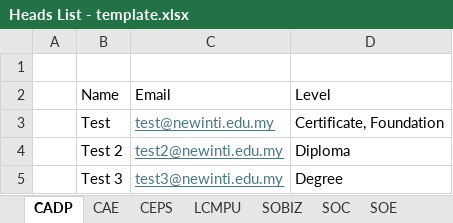
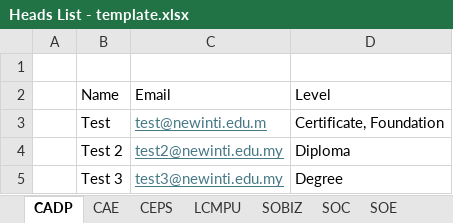
Before and after one commit to haydenteh5526/CourseXcel, an Excel workbook: app/files/Heads List - template.xlsx, sheet CADP, drawn as a sheet; values as stored, in another font and other column widths than the file's, no borders; the diff names each change by its address in the sheet, - before the commit and + after, or states it on an @@ line.

```diff
--- a/app/files/Heads List - template.xlsx (sheet CADP)
+++ b/app/files/Heads List - template.xlsx (sheet CADP)
-C3: test@newinti.edu.my
+C3: test@newinti.edu.m
```
Also changed, not shown: app/files/Lecturers List - template.xlsx, 3 other files.
